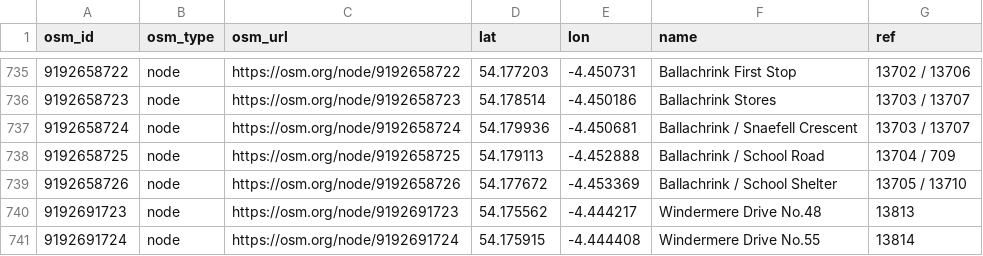
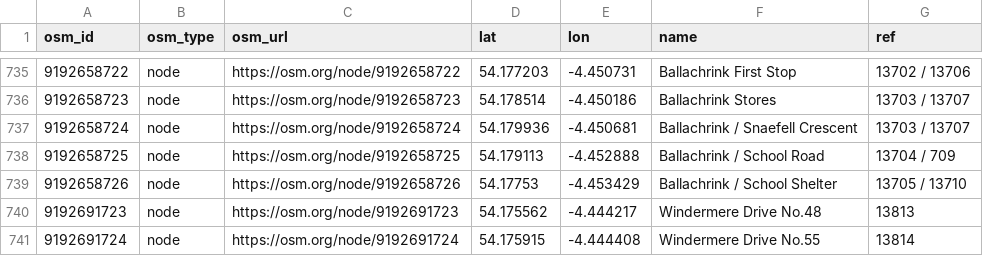
Before and after one commit to dankarran/isleofman-opendata, a CSV file: data/openstreetmap/outputs/bus-stops/bus-stops.csv, drawn as a sheet; only a part is shown, gaps mark what is left out.

```diff
--- a/data/openstreetmap/outputs/bus-stops/bus-stops.csv
+++ b/data/openstreetmap/outputs/bus-stops/bus-stops.csv
@@ -738,3 +738,3 @@
 "9192658725","node","https://osm.org/node/9192658725","54.179113","-4.452888","Ballachrink / School Road","13704 / 709"
-"9192658726","node","https://osm.org/node/9192658726","54.177672","-4.453369","Ballachrink / School Shelter","13705 / 13710"
+"9192658726","node","https://osm.org/node/9192658726","54.17753","-4.453429","Ballachrink / School Shelter","13705 / 13710"
 "9192691723","node","https://osm.org/node/9192691723","54.175562","-4.444217","Windermere Drive No.48","13813"
```
Also changed, not shown: data/openstreetmap/outputs/addresses/addresses.csv, data/openstreetmap/outputs/named-highways/named-highways.csv, 14 other files.
